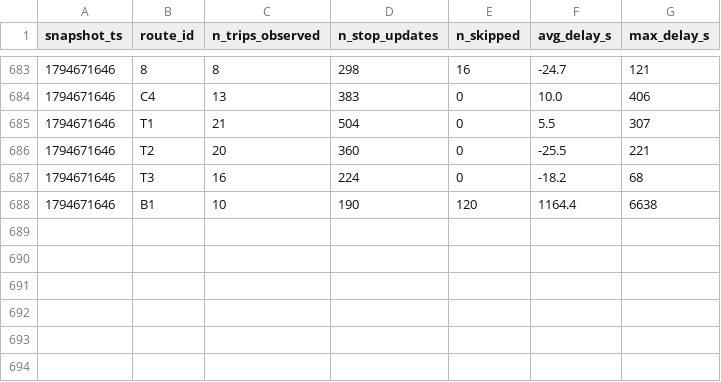
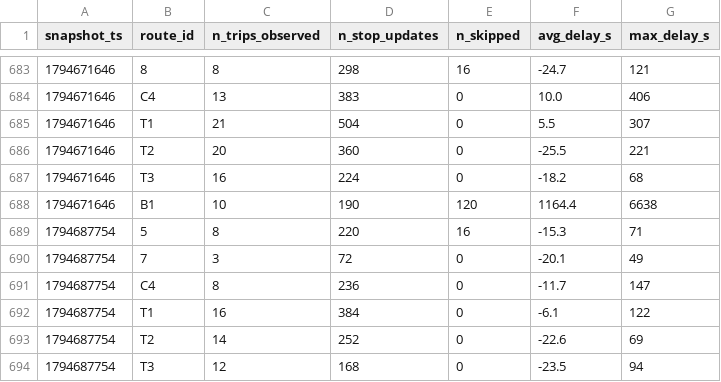
Before and after one commit to molivier1/smart-mobility-lemans, a CSV file: data/history/route_delays_2026-11.csv, drawn as a sheet; only a part is shown, gaps mark what is left out.

```diff
--- a/data/history/route_delays_2026-11.csv
+++ b/data/history/route_delays_2026-11.csv
@@ -688 +688,7 @@ snapshot_ts,route_id,n_trips_observed,n_stop_updates,n_skipped,avg_delay_s,max_d
 1794671646,B1,10,190,120,1164.4,6638
+1794687754,5,8,220,16,-15.3,71
+1794687754,7,3,72,0,-20.1,49
+1794687754,C4,8,236,0,-11.7,147
+1794687754,T1,16,384,0,-6.1,122
+1794687754,T2,14,252,0,-22.6,69
+1794687754,T3,12,168,0,-23.5,94
```
Also changed, not shown: 1 other file.
